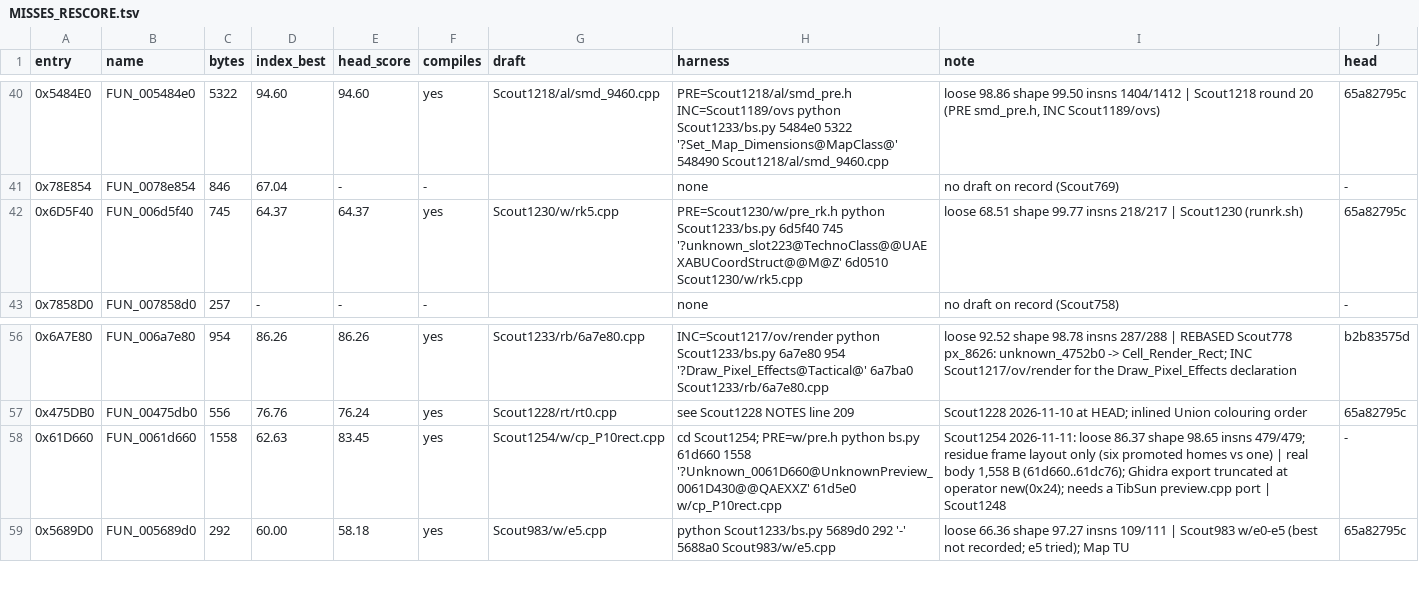
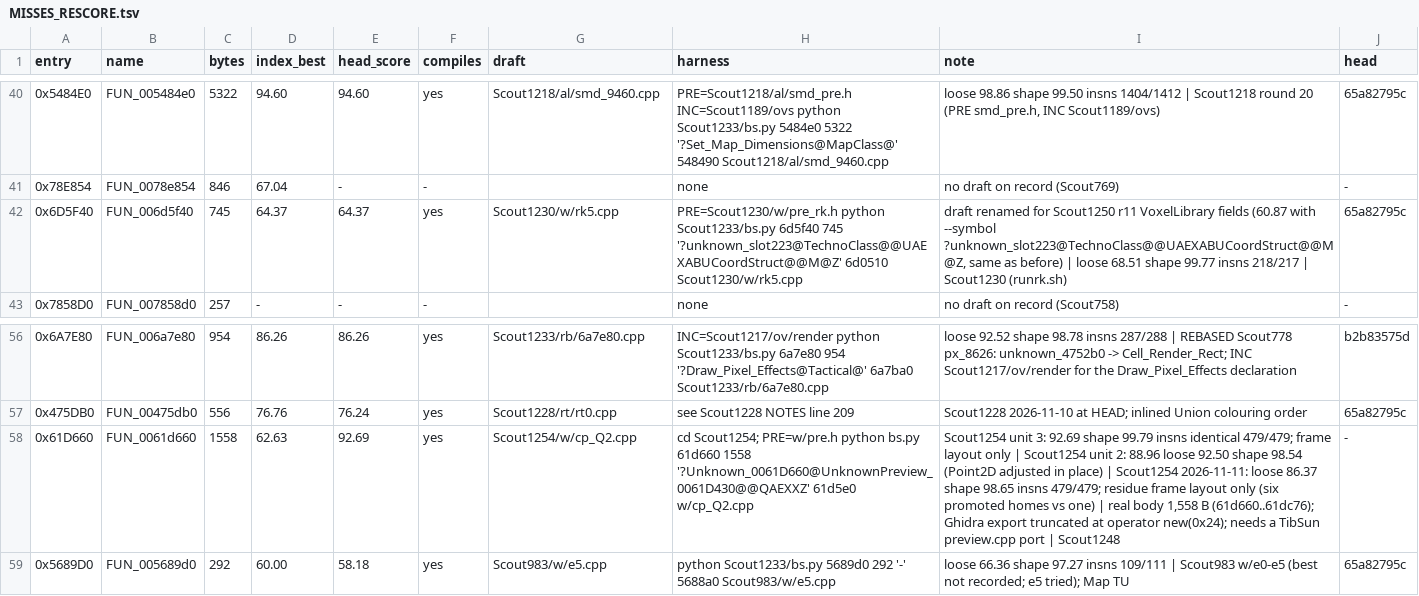
Before and after one commit to meastes/redalert2-decomp, a TSV file: docs/MISSES_RESCORE.tsv, drawn as a sheet; only a part is shown, gaps mark what is left out.

Commit message:
Snapshot of local 5be69695a no byte change: VoxelPaletteLibrary fields from TibSun voxlib.h by offset: Colors, LUT, ColorsAllocated, LUTAllocated; native rewrite in the same commit; extent-exact + strict audit, full build whole_file_exact, native build + native-census (Scout1250 r10)

```diff
--- a/docs/MISSES_RESCORE.tsv
+++ b/docs/MISSES_RESCORE.tsv
@@ -41,3 +41,3 @@ entry	name	bytes	index_best	head_score	compiles	draft	harness	note	head
 0x78E854	FUN_0078e854	846	67.04	-	-		none	no draft on record (Scout769)	-
-0x6D5F40	FUN_006d5f40	745	64.37	64.37	yes	Scout1230/w/rk5.cpp	PRE=Scout1230/w/pre_rk.h python Scout1233/bs.py 6d5f40 745 '?unknown_slot223@TechnoClass@@UAEXABUCoordStruct@@M@Z' 6d0510 Scout1230/w/rk5.cpp	loose 68.51 shape 99.77 insns 218/217 | Scout1230 (runrk.sh)	65a82795c
+0x6D5F40	FUN_006d5f40	745	64.37	64.37	yes	Scout1230/w/rk5.cpp	PRE=Scout1230/w/pre_rk.h python Scout1233/bs.py 6d5f40 745 '?unknown_slot223@TechnoClass@@UAEXABUCoordStruct@@M@Z' 6d0510 Scout1230/w/rk5.cpp	draft renamed for Scout1250 r11 VoxelLibrary fields (60.87 with --symbol ?unknown_slot223@TechnoClass@@UAEXABUCoordStruct@@M@Z, same as before) | loose 68.51 shape 99.77 insns 218/217 | Scout1230 (runrk.sh)	65a82795c
 0x7858D0	FUN_007858d0	257	-	-	-		none	no draft on record (Scout758)	-
@@ -57,3 +57,3 @@ entry	name	bytes	index_best	head_score	compiles	draft	harness	note	head
 0x475DB0	FUN_00475db0	556	76.76	76.24	yes	Scout1228/rt/rt0.cpp	see Scout1228 NOTES line 209	Scout1228 2026-11-10 at HEAD; inlined Union colouring order	65a82795c
-0x61D660	FUN_0061d660	1558	62.63	83.45	yes	Scout1254/w/cp_P10rect.cpp	cd Scout1254; PRE=w/pre.h python bs.py 61d660 1558 '?Unknown_0061D660@UnknownPreview_0061D430@@QAEXXZ' 61d5e0 w/cp_P10rect.cpp	Scout1254 2026-11-11: loose 86.37 shape 98.65 insns 479/479; residue frame layout only (six promoted homes vs one) | real body 1,558 B (61d660..61dc76); Ghidra export truncated at operator new(0x24); needs a TibSun preview.cpp port | Scout1248	-
+0x61D660	FUN_0061d660	1558	62.63	92.69	yes	Scout1254/w/cp_Q2.cpp	cd Scout1254; PRE=w/pre.h python bs.py 61d660 1558 '?Unknown_0061D660@UnknownPreview_0061D430@@QAEXXZ' 61d5e0 w/cp_Q2.cpp	Scout1254 unit 3: 92.69 shape 99.79 insns identical 479/479; frame layout only | Scout1254 unit 2: 88.96 loose 92.50 shape 98.54 (Point2D adjusted in place) | Scout1254 2026-11-11: loose 86.37 shape 98.65 insns 479/479; residue frame layout only (six promoted homes vs one) | real body 1,558 B (61d660..61dc76); Ghidra export truncated at operator new(0x24); needs a TibSun preview.cpp port | Scout1248	-
 0x5689D0	FUN_005689d0	292	60.00	58.18	yes	Scout983/w/e5.cpp	python Scout1233/bs.py 5689d0 292 '-' 5688a0 Scout983/w/e5.cpp	loose 66.36 shape 97.27 insns 109/111 | Scout983 w/e0-e5 (best not recorded; e5 tried); Map TU	65a82795c
```
Also changed, not shown: 16 other files.
